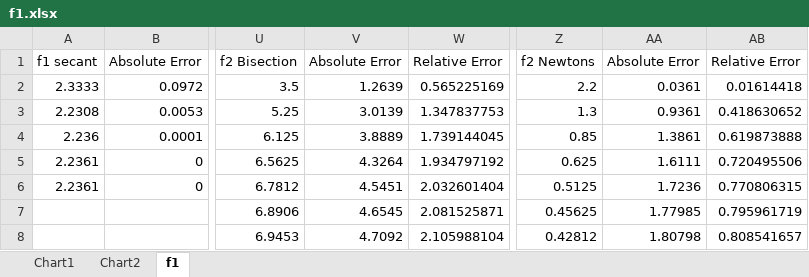
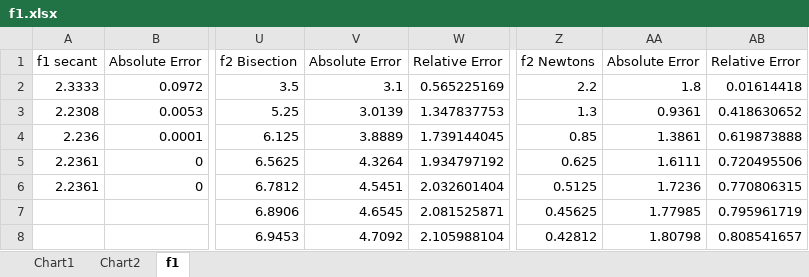
Before and after one commit to chrisswhitneyy/MAT362-Numerical-Anaylsis, an Excel workbook: Project1/f1.xlsx, sheet f1, drawn as a sheet; only a part is shown, gaps mark what is left out; values as stored, in another font and other column widths than the file's, no borders; the diff names each change by its address in the sheet, - before the commit and + after, or states it on an @@ line.

Commit message:
Project1 completed

```diff
--- a/Project1/f1.xlsx (sheet f1)
+++ b/Project1/f1.xlsx (sheet f1)
-V2: 1.2639
+V2: 3.1
-AA2: 0.0361
+AA2: 1.8
```
Also changed, not shown: charts or pictures, 7 other files.
